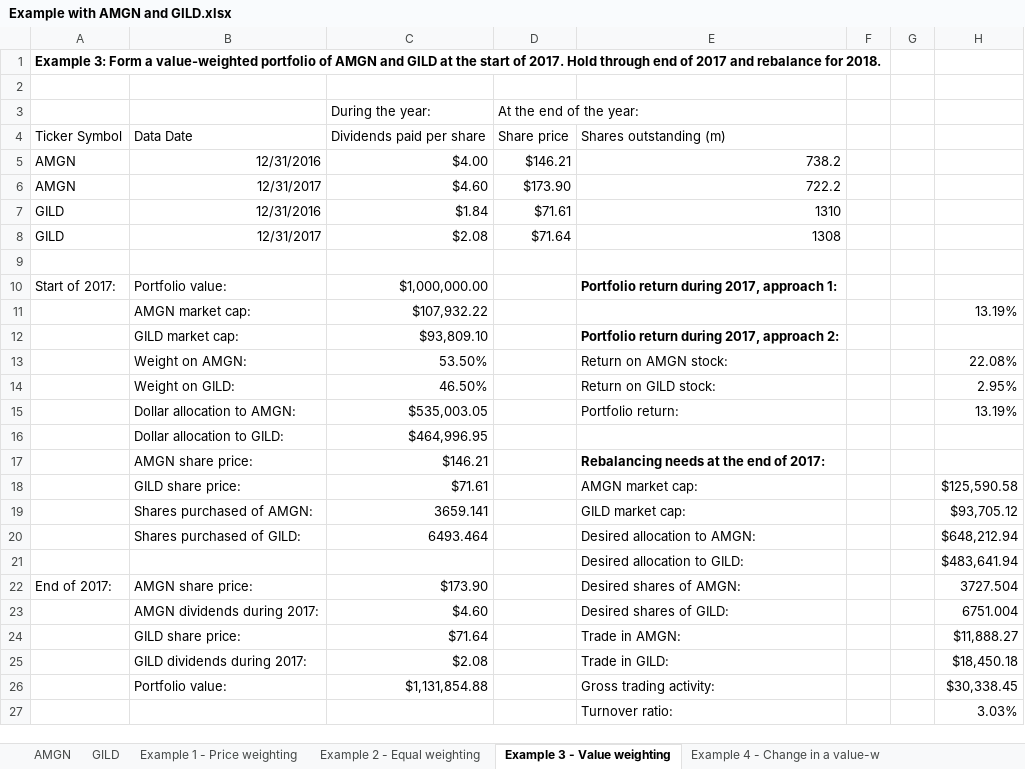
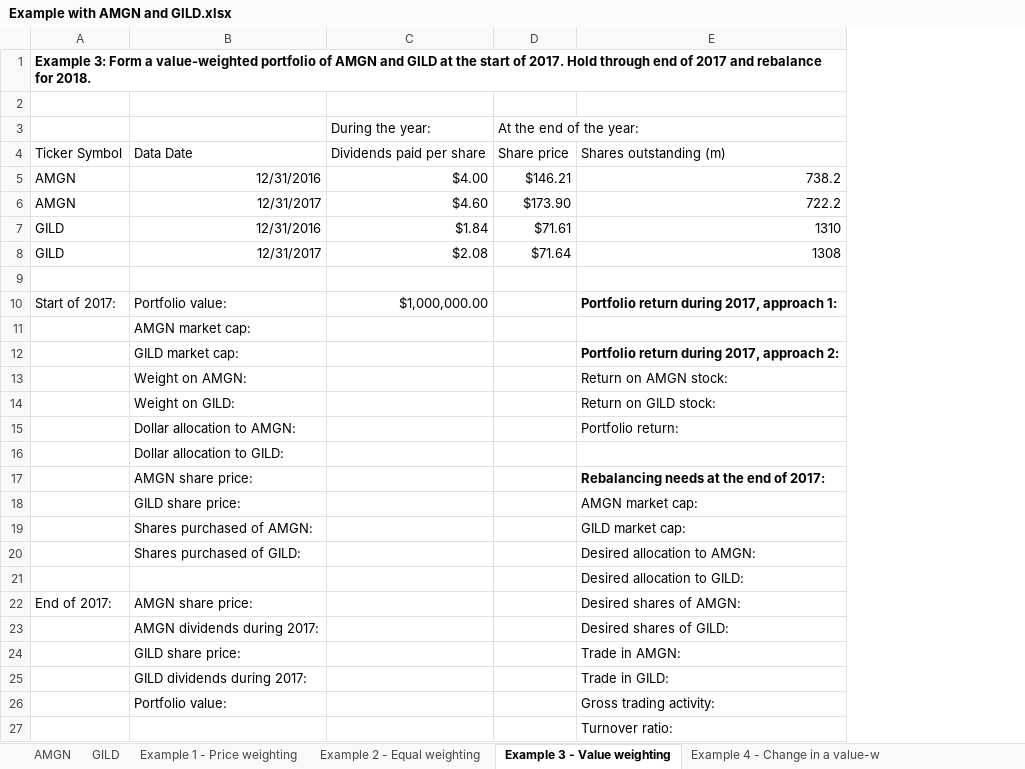
Before and after one commit to wgjm1986/FIN323, an Excel workbook: Module 1/Week 2 - Investment returns, portfolios, and indexes/Example with AMGN and GILD.xlsx, sheet Example 3 - Value weighting, drawn as a sheet; values as stored, in another font and other column widths than the file's, no borders; the diff names each change by its address in the sheet, - before the commit and + after, or states it on an @@ line.

Commit message:
Cleared blank spreadsheets for week 2 examples

```diff
--- a/Module 1/Week 2 - Investment returns, portfolios, and indexes/Example with AMGN and GILD.xlsx (sheet Example 3 - Value weighting)
+++ b/Module 1/Week 2 - Investment returns, portfolios, and indexes/Example with AMGN and GILD.xlsx (sheet Example 3 - Value weighting)
-column F, empty
-column G, empty
-column H, rows 11-27: 13.19% |  | 22.08% | 2.95% | 13.19% |  |  | $125,590.58 | $93,705.12 | $648,212.94 | $483,641.94 | 3727.504 | 6751.004 | $11,888.27 | $18,450.18 | $30,338.45 | 3.03%
-C11 (During the year:): $107,932.22
+C11 (During the year:): (empty)
-C12 (During the year:): $93,809.10
+C12 (During the year:): (empty)
-C13 (During the year:): 53.50%
+C13 (During the year:): (empty)
-C14 (During the year:): 46.50%
+C14 (During the year:): (empty)
-C15 (During the year:): $535,003.05
+C15 (During the year:): (empty)
-C16 (During the year:): $464,996.95
+C16 (During the year:): (empty)
-C17 (During the year:): $146.21
+C17 (During the year:): (empty)
-C18 (During the year:): $71.61
+C18 (During the year:): (empty)
-C19 (During the year:): 3659.141
+C19 (During the year:): (empty)
-C20 (During the year:): 6493.464
+C20 (During the year:): (empty)
-C22 (During the year:): $173.90
+C22 (During the year:): (empty)
-C23 (During the year:): $4.60
+C23 (During the year:): (empty)
-C24 (During the year:): $71.64
+C24 (During the year:): (empty)
-C25 (During the year:): $2.08
+C25 (During the year:): (empty)
-C26 (During the year:): $1,131,854.88
+C26 (During the year:): (empty)
```
Also changed, not shown: sheet Example 4 - Change in a value-w, sheet Example 1 - Price weighting, sheet Example 2 - Equal weighting, Module 1/Week 2 - Investment returns, portfolios, and indexes/Example from textbook p48.xlsx.
